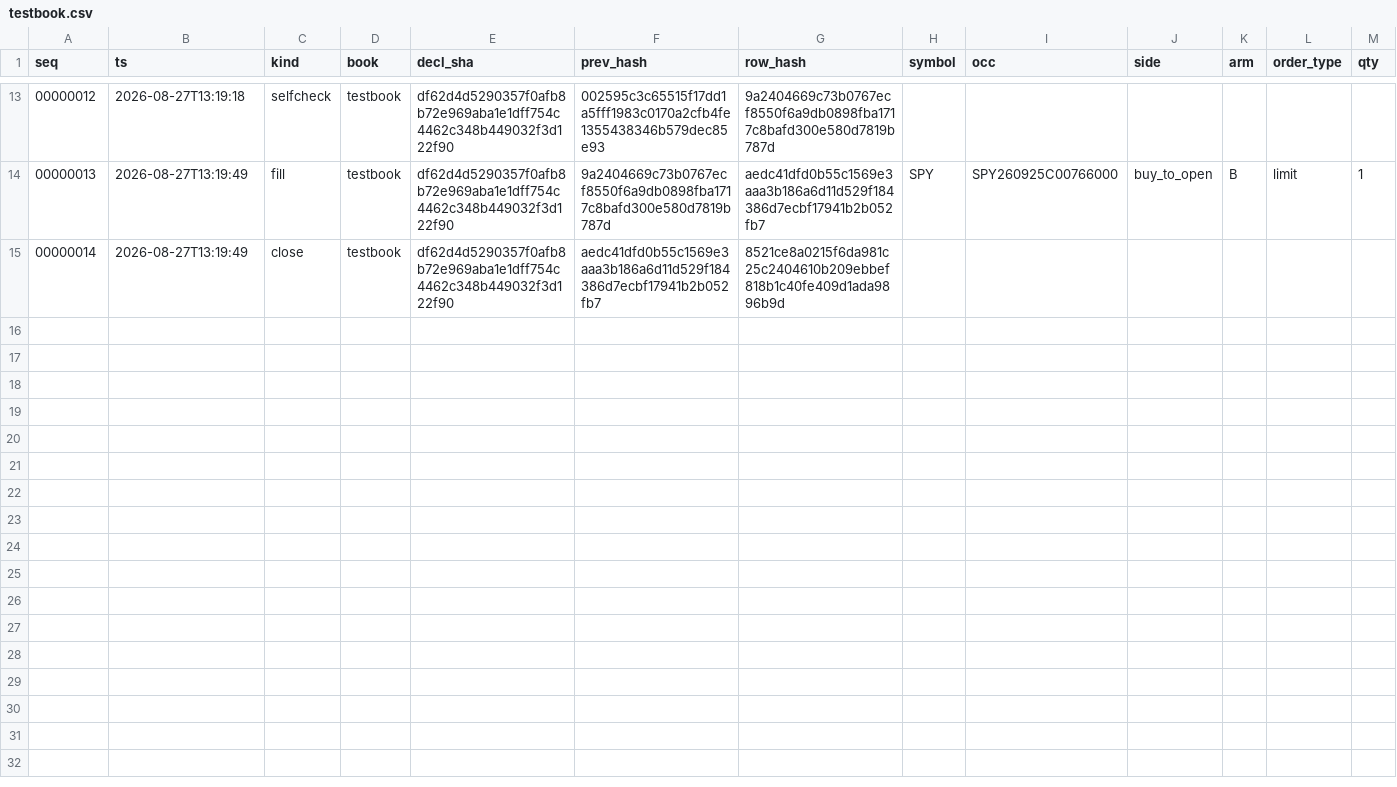
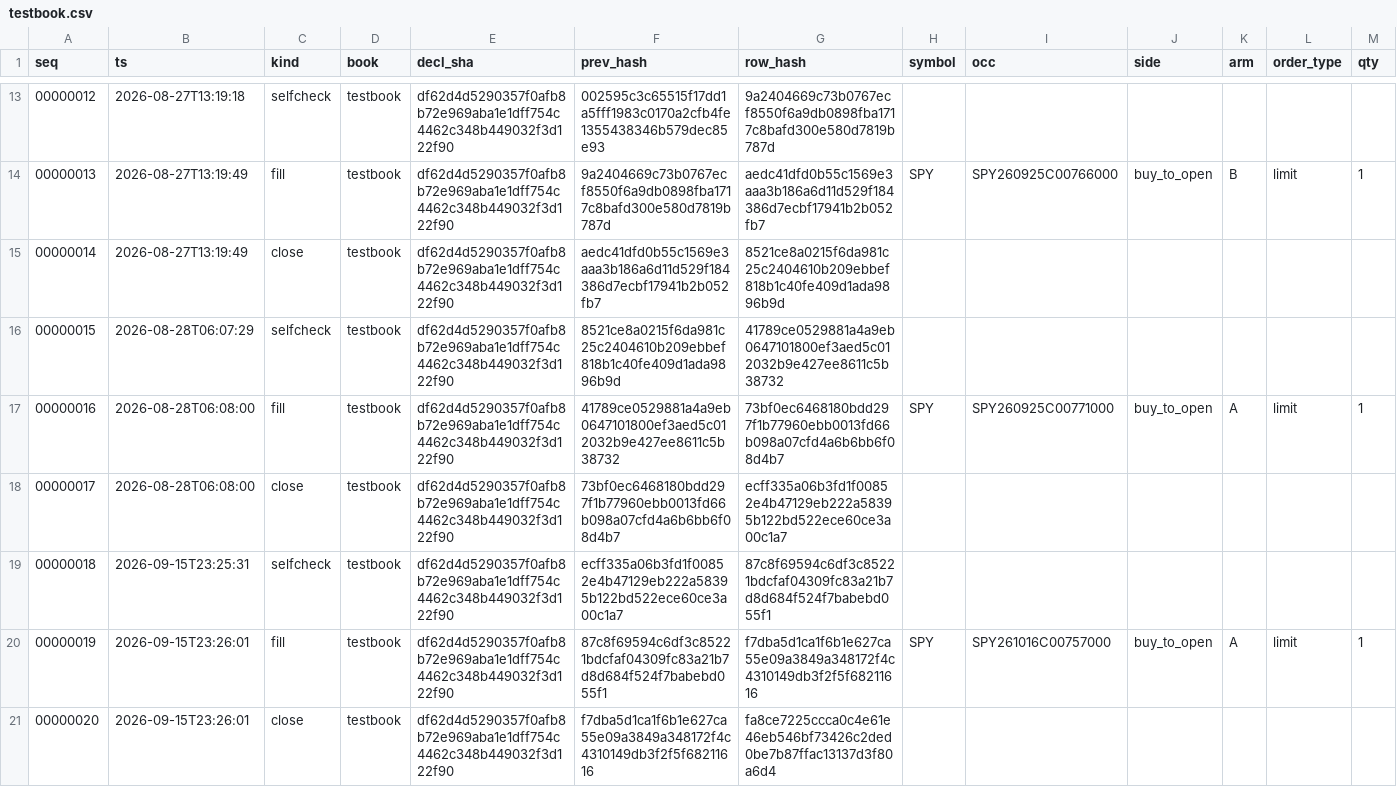
Before and after one commit to dcorbin07/valuation-tool, a CSV file: data_export/fleet_records/testbook.csv, drawn as a sheet; only a part is shown, gaps mark what is left out; rows hold the shown columns only; the diff names each change by its address in the sheet, - before the commit and + after, or states it on an @@ line.

```diff
--- a/data_export/fleet_records/testbook.csv
+++ b/data_export/fleet_records/testbook.csv
+row 16: 00000015 | 2026-08-28T06:07:29 | selfcheck | testbook | df62d4d5290357f0afb8b72e969aba1e1dff754c4462c348b449032f3d122f90 | 8521ce8a0215f6da981c25c2404610b209ebbef818b1c40fe409d1ada9896b9d | 41789ce0529881a4a9eb0647101800ef3aed5c012032b9e427ee8611c5b38732
+row 17: 00000016 | 2026-08-28T06:08:00 | fill | testbook | df62d4d5290357f0afb8b72e969aba1e1dff754c4462c348b449032f3d122f90 | 41789ce0529881a4a9eb0647101800ef3aed5c012032b9e427ee8611c5b38732 | 73bf0ec6468180bdd297f1b77960ebb0013fd66b098a07cfd4a6b6bb6f08d4b7 | SPY | SPY260925C00771000 | buy_to_open | A | limit | 1
+row 18: 00000017 | 2026-08-28T06:08:00 | close | testbook | df62d4d5290357f0afb8b72e969aba1e1dff754c4462c348b449032f3d122f90 | 73bf0ec6468180bdd297f1b77960ebb0013fd66b098a07cfd4a6b6bb6f08d4b7 | ecff335a06b3fd1f00852e4b47129eb222a58395b122bd522ece60ce3a00c1a7
+row 19: 00000018 | 2026-09-15T23:25:31 | selfcheck | testbook | df62d4d5290357f0afb8b72e969aba1e1dff754c4462c348b449032f3d122f90 | ecff335a06b3fd1f00852e4b47129eb222a58395b122bd522ece60ce3a00c1a7 | 87c8f69594c6df3c85221bdcfaf04309fc83a21b7d8d684f524f7babebd055f1
+row 20: 00000019 | 2026-09-15T23:26:01 | fill | testbook | df62d4d5290357f0afb8b72e969aba1e1dff754c4462c348b449032f3d122f90 | 87c8f69594c6df3c85221bdcfaf04309fc83a21b7d8d684f524f7babebd055f1 | f7dba5d1ca1f6b1e627ca55e09a3849a348172f4c4310149db3f2f5f68211616 | SPY | SPY261016C00757000 | buy_to_open | A | limit | 1
+row 21: 00000020 | 2026-09-15T23:26:01 | close | testbook | df62d4d5290357f0afb8b72e969aba1e1dff754c4462c348b449032f3d122f90 | f7dba5d1ca1f6b1e627ca55e09a3849a348172f4c4310149db3f2f5f68211616 | fa8ce7225ccca0c4e61e46eb546bf73426c2ded0be7b87ffac13137d3f80a6d4
```
Also changed, not shown: data_export/fleet_records/f12_postevent_reversal.csv, data_export/fleet_records/f17_vrp_percentile_sells.csv, 16 other files.
